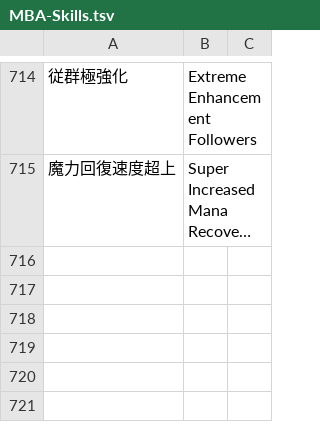
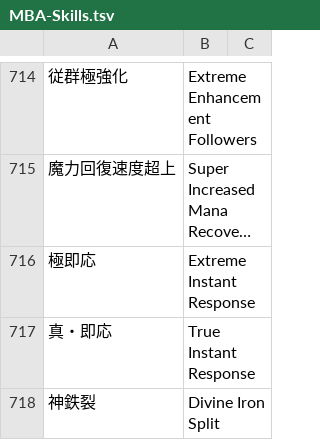
Before and after one commit to nille02/mtl, a TSV file: data/wordlist/Death Mage Raw/MBA-Skills.tsv, drawn as a sheet; only a part is shown, gaps mark what is left out; long unchanged cells end in …; the diff names each change by its address in the sheet, - before the commit and + after, or states it on an @@ line.

```diff
--- a/data/wordlist/Death Mage Raw/MBA-Skills.tsv
+++ b/data/wordlist/Death Mage Raw/MBA-Skills.tsv
+row 716: 極即応 | Extreme Instant Response
+row 717: 真・即応 | True Instant Response
+row 718: 神鉄裂 | Divine Iron Split
```
Also changed, not shown: data/wordlist/Death Mage Raw/MBA-Spells.tsv.
